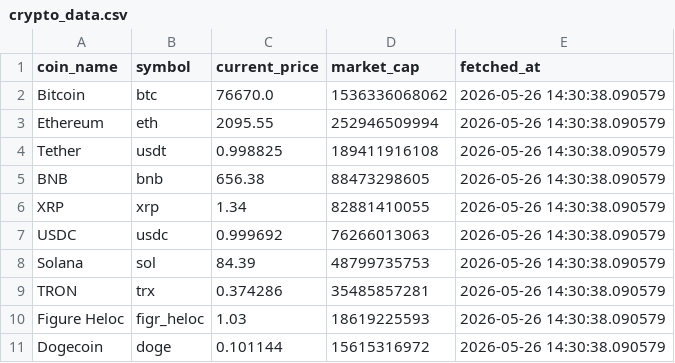
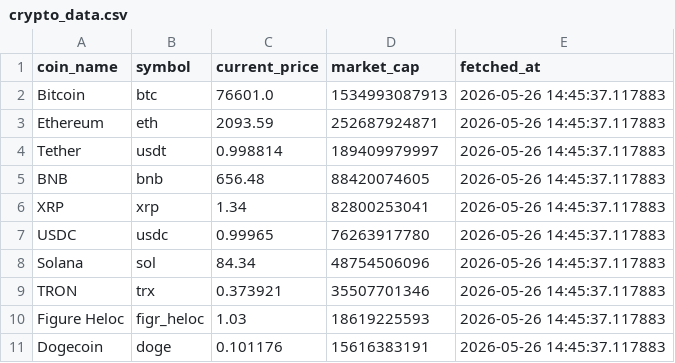
Before and after one commit to soham-waghela/crypto-analytics-dashboard, a CSV file: crypto_data.csv, drawn as a sheet.

```diff
--- a/crypto_data.csv
+++ b/crypto_data.csv
@@ -1,11 +1,11 @@
 coin_name,symbol,current_price,market_cap,fetched_at
-Bitcoin,btc,76670.0,1536336068062,2026-05-26 14:30:38.090579
-Ethereum,eth,2095.55,252946509994,2026-05-26 14:30:38.090579
-Tether,usdt,0.998825,189411916108,2026-05-26 14:30:38.090579
-BNB,bnb,656.38,88473298605,2026-05-26 14:30:38.090579
-XRP,xrp,1.34,82881410055,2026-05-26 14:30:38.090579
-USDC,usdc,0.999692,76266013063,2026-05-26 14:30:38.090579
-Solana,sol,84.39,48799735753,2026-05-26 14:30:38.090579
-TRON,trx,0.374286,35485857281,2026-05-26 14:30:38.090579
-Figure Heloc,figr_heloc,1.03,18619225593,2026-05-26 14:30:38.090579
-Dogecoin,doge,0.101144,15615316972,2026-05-26 14:30:38.090579
+Bitcoin,btc,76601.0,1534993087913,2026-05-26 14:45:37.117883
+Ethereum,eth,2093.59,252687924871,2026-05-26 14:45:37.117883
+Tether,usdt,0.998814,189409979997,2026-05-26 14:45:37.117883
+BNB,bnb,656.48,88420074605,2026-05-26 14:45:37.117883
+XRP,xrp,1.34,82800253041,2026-05-26 14:45:37.117883
+USDC,usdc,0.99965,76263917780,2026-05-26 14:45:37.117883
+Solana,sol,84.34,48754506096,2026-05-26 14:45:37.117883
+TRON,trx,0.373921,35507701346,2026-05-26 14:45:37.117883
+Figure Heloc,figr_heloc,1.03,18619225593,2026-05-26 14:45:37.117883
+Dogecoin,doge,0.101176,15616383191,2026-05-26 14:45:37.117883
```
Also changed, not shown: 1 other file.
